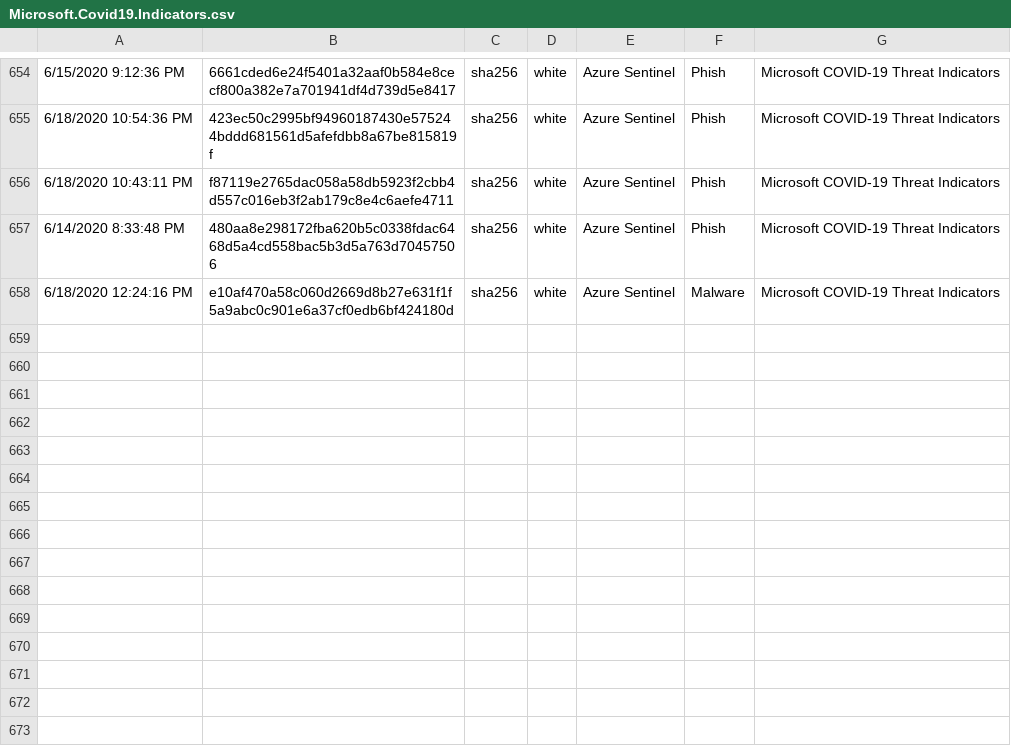
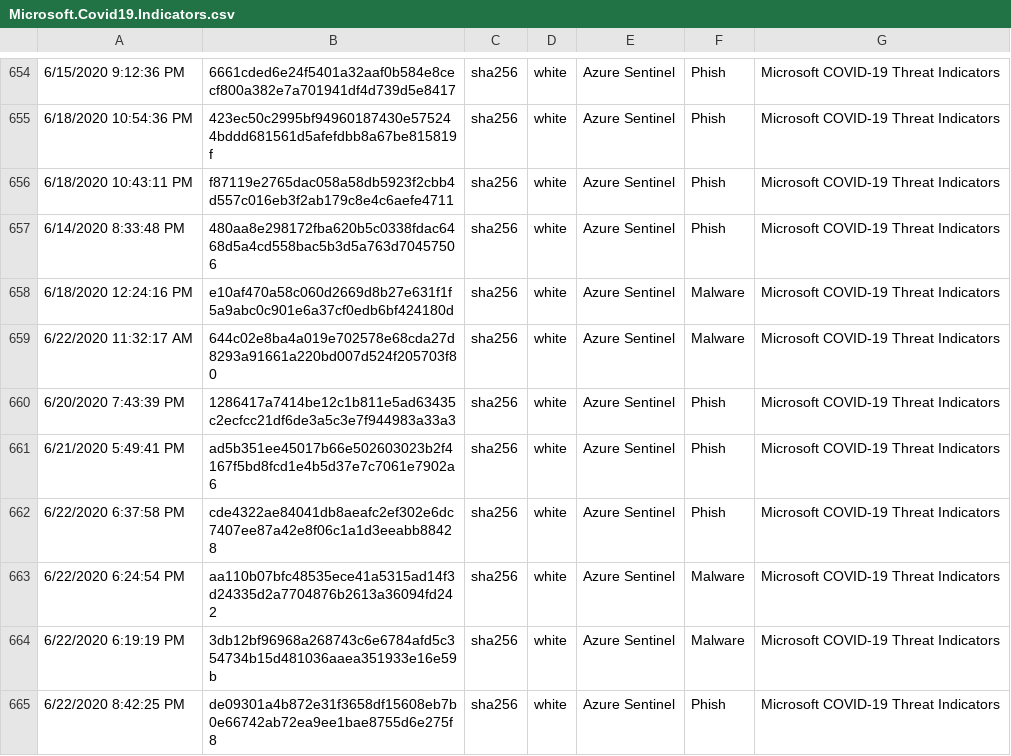
Before and after one commit to aprakash13/Azure-Sentinel, a CSV file: Sample Data/Feeds/Microsoft.Covid19.Indicators.csv, drawn as a sheet; only a part is shown, gaps mark what is left out; the diff names each change by its address in the sheet, - before the commit and + after, or states it on an @@ line.

Commit message:
Indicator publish: 6/25/2020 6:06:24 PM

```diff
--- a/Sample Data/Feeds/Microsoft.Covid19.Indicators.csv
+++ b/Sample Data/Feeds/Microsoft.Covid19.Indicators.csv
+row 659: 6/22/2020 11:32:17 AM | 644c02e8ba4a019e702578e68cda27d8293a91661a220bd007d524f205703f80 | sha256 | white | Azure Sentinel | Malware | Microsoft COVID-19 Threat Indicators
+row 660: 6/20/2020 7:43:39 PM | 1286417a7414be12c1b811e5ad63435c2ecfcc21df6de3a5c3e7f944983a33a3 | sha256 | white | Azure Sentinel | Phish | Microsoft COVID-19 Threat Indicators
+row 661: 6/21/2020 5:49:41 PM | ad5b351ee45017b66e502603023b2f4167f5bd8fcd1e4b5d37e7c7061e7902a6 | sha256 | white | Azure Sentinel | Phish | Microsoft COVID-19 Threat Indicators
+row 662: 6/22/2020 6:37:58 PM | cde4322ae84041db8aeafc2ef302e6dc7407ee87a42e8f06c1a1d3eeabb88428 | sha256 | white | Azure Sentinel | Phish | Microsoft COVID-19 Threat Indicators
+row 663: 6/22/2020 6:24:54 PM | aa110b07bfc48535ece41a5315ad14f3d24335d2a7704876b2613a36094fd242 | sha256 | white | Azure Sentinel | Malware | Microsoft COVID-19 Threat Indicators
+row 664: 6/22/2020 6:19:19 PM | 3db12bf96968a268743c6e6784afd5c354734b15d481036aaea351933e16e59b | sha256 | white | Azure Sentinel | Malware | Microsoft COVID-19 Threat Indicators
+row 665: 6/22/2020 8:42:25 PM | de09301a4b872e31f3658df15608eb7b0e66742ab72ea9ee1bae8755d6e275f8 | sha256 | white | Azure Sentinel | Phish | Microsoft COVID-19 Threat Indicators
```
